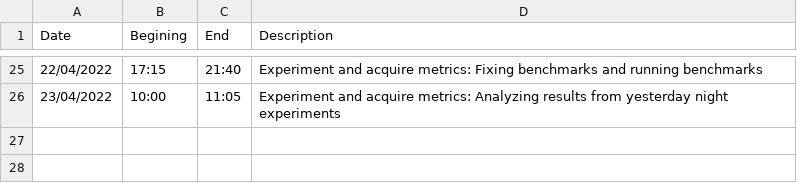
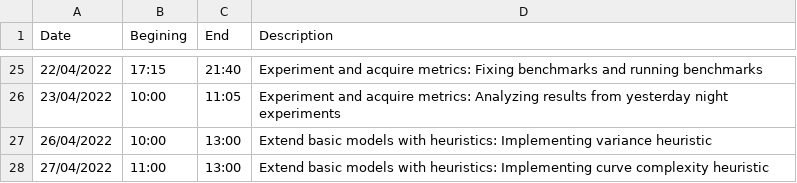
Before and after one commit to danielbenedi6/DegreeProject, a CSV file: Documentation/Timing/RealTime.csv, drawn as a sheet; only a part is shown, gaps mark what is left out; the diff names each change by its address in the sheet, - before the commit and + after, or states it on an @@ line.

Commit message:
Curve complexity and variance heuristic

```diff
--- a/Documentation/Timing/RealTime.csv
+++ b/Documentation/Timing/RealTime.csv
+row 27: 26/04/2022 | 10:00 | 13:00 | Extend basic models with heuristics: Implementing variance heuristic
+row 28: 27/04/2022 | 11:00 | 13:00 | Extend basic models with heuristics: Implementing curve complexity heuristic
```
Also changed, not shown: 8 other files.
